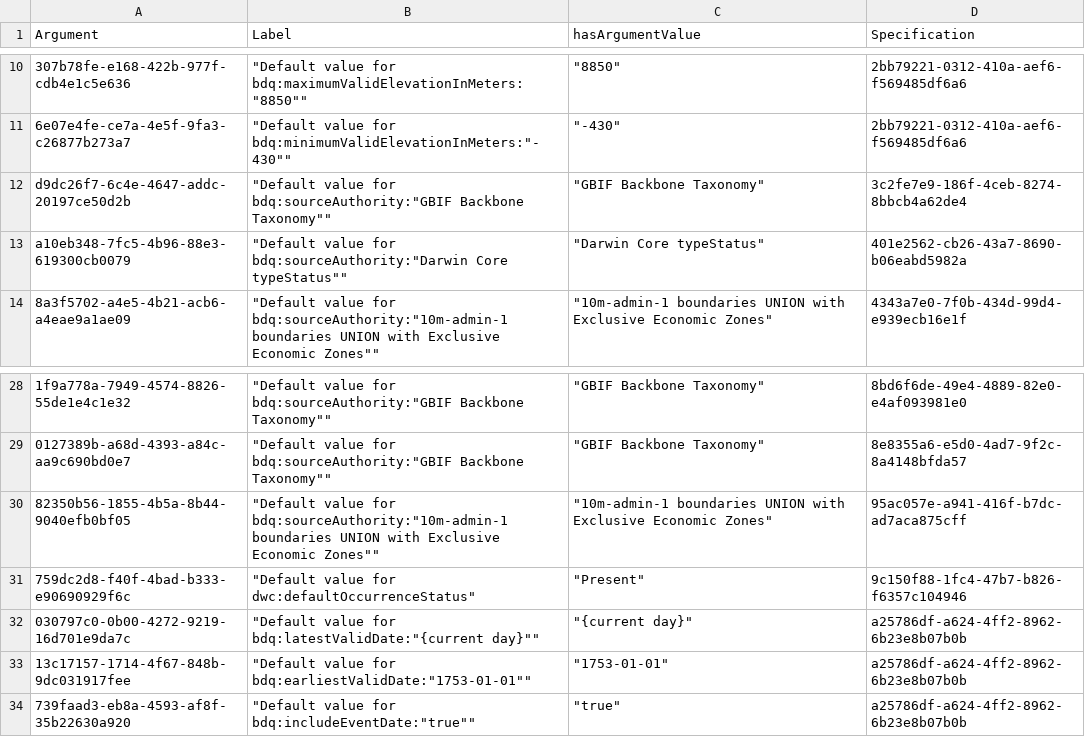
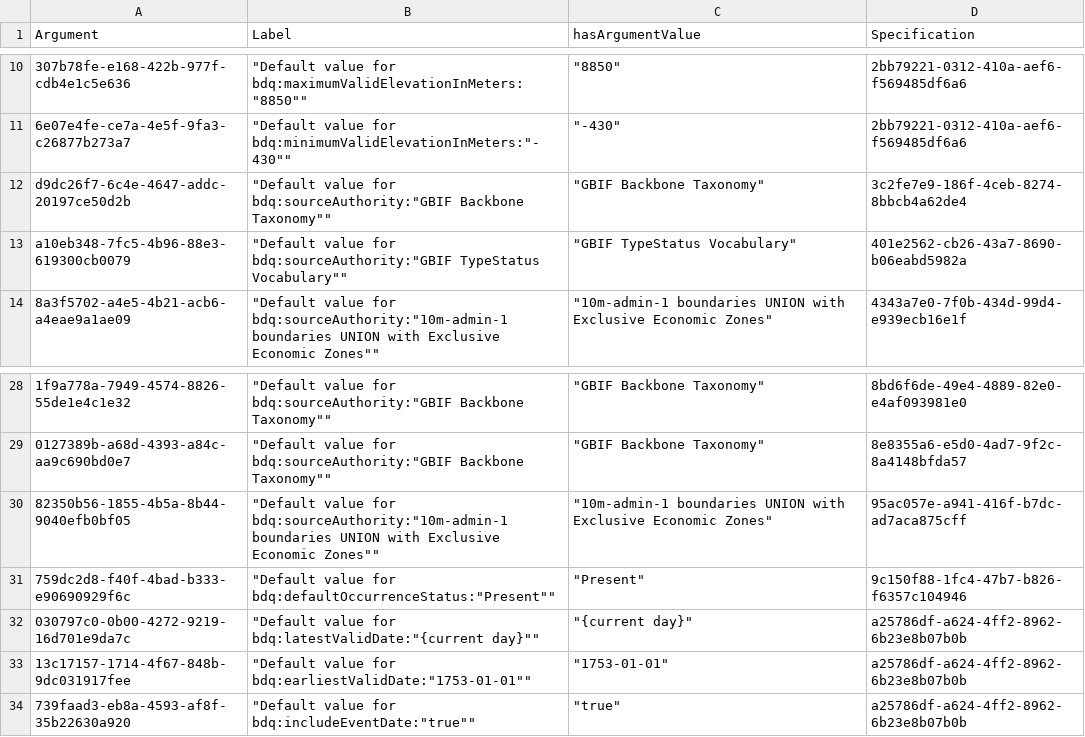
Before and after one commit to tdwg/bdq, a CSV file: tg2/core/TG2_tests_argument_guids.csv, drawn as a sheet; only a part is shown, gaps mark what is left out.

Commit message:
Corrections to TG2_tests_argument_guids.csv then fresh export of tests from issue markdown tables with bdq_issue_to_csv, rebuild of rdf with kurator-ffdq, and rebuild of generated documents.

```diff
--- a/tg2/core/TG2_tests_argument_guids.csv
+++ b/tg2/core/TG2_tests_argument_guids.csv
@@ -12,3 +12,3 @@
 "d9dc26f7-6c4e-4647-addc-20197ce50d2b","""Default value for bdq:sourceAuthority:""GBIF Backbone Taxonomy""""","""GBIF Backbone Taxonomy""","3c2fe7e9-186f-4ceb-8274-8bbcb4a62de4"
-"a10eb348-7fc5-4b96-88e3-619300cb0079","""Default value for bdq:sourceAuthority:""Darwin Core typeStatus""""","""Darwin Core typeStatus""","401e2562-cb26-43a7-8690-b06eabd5982a"
+"a10eb348-7fc5-4b96-88e3-619300cb0079","""Default value for bdq:sourceAuthority:""GBIF TypeStatus Vocabulary""""","""GBIF TypeStatus Vocabulary""","401e2562-cb26-43a7-8690-b06eabd5982a"
 "8a3f5702-a4e5-4b21-acb6-a4eae9a1ae09","""Default value for bdq:sourceAuthority:""10m-admin-1 boundaries UNION with Exclusive Economic Zones""""","""10m-admin-1 boundaries UNION with Exclusive Economic Zones""","4343a7e0-7f0b-434d-99d4-e939ecb16e1f"
@@ -30,3 +30,3 @@
 "82350b56-1855-4b5a-8b44-9040efb0bf05","""Default value for bdq:sourceAuthority:""10m-admin-1 boundaries UNION with Exclusive Economic Zones""""","""10m-admin-1 boundaries UNION with Exclusive Economic Zones""","95ac057e-a941-416f-b7dc-ad7aca875cff"
-"759dc2d8-f40f-4bad-b333-e90690929f6c","""Default value for dwc:defaultOccurrenceStatus""","""Present""","9c150f88-1fc4-47b7-b826-f6357c104946"
+"759dc2d8-f40f-4bad-b333-e90690929f6c","""Default value for bdq:defaultOccurrenceStatus:""Present""""","""Present""","9c150f88-1fc4-47b7-b826-f6357c104946"
 "030797c0-0b00-4272-9219-16d701e9da7c","""Default value for bdq:latestValidDate:""{current day}""""","""{current day}""","a25786df-a624-4ff2-8962-6b23e8b07b0b"
```
Also changed, not shown: tg2/_review/dist/bdqcore_singlerecord_tests_current.csv, tg2/_review/vocabulary/bdqcore_term_versions.csv, 9 other files.
